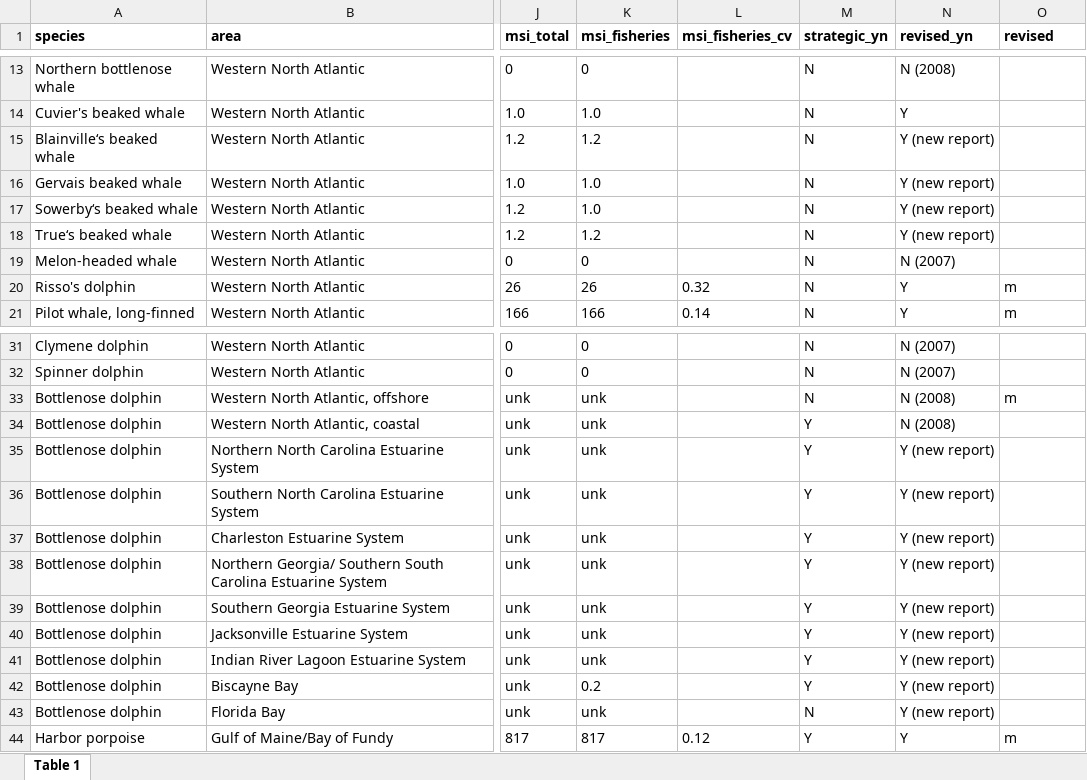
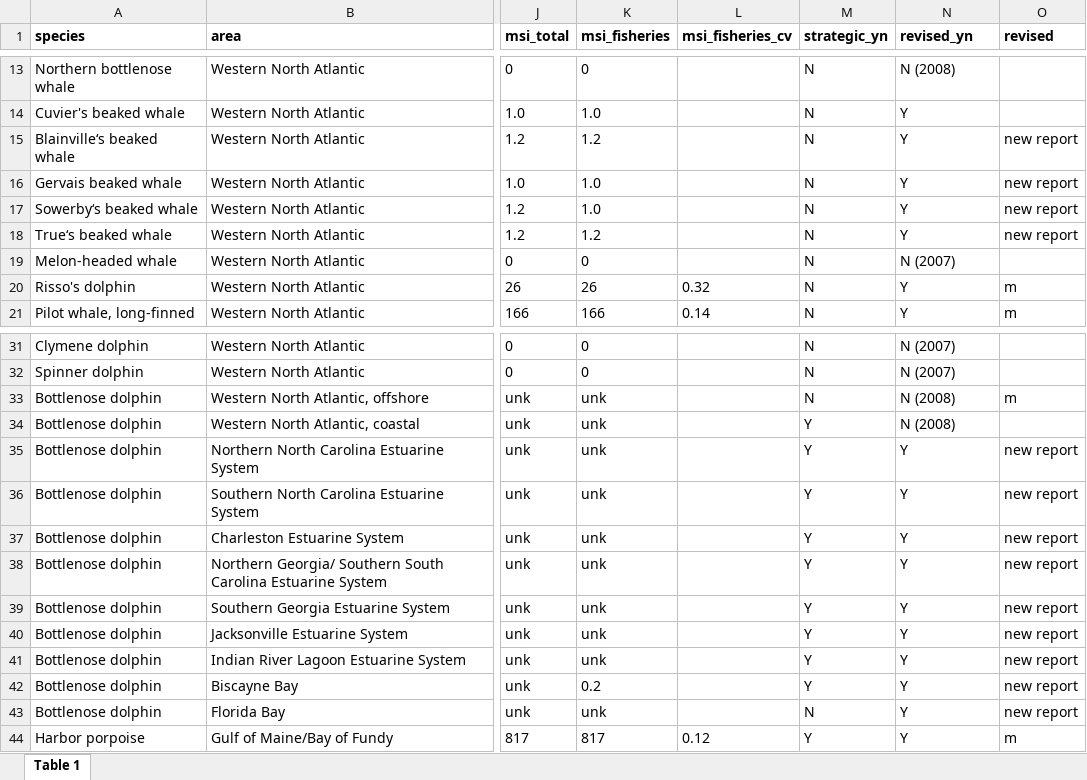
Before and after one commit to cfree14/us_sar_synthesis, an Excel workbook: data/sars/atlantic/tables/Atlantic_2009_Table1.xlsx, sheet Table 1, drawn as a sheet; only a part is shown, gaps mark what is left out; values as stored, in another font and other column widths than the file's, no borders; the diff names each change by its address in the sheet, - before the commit and + after, or states it on an @@ line.

```diff
--- a/data/sars/atlantic/tables/Atlantic_2009_Table1.xlsx (sheet Table 1)
+++ b/data/sars/atlantic/tables/Atlantic_2009_Table1.xlsx (sheet Table 1)
-N15:N18 (revised_yn): Y (new report)
+N15:N18 (revised_yn): Y
-O15:O18 (revised): (empty)
+O15:O18 (revised): new report
-N35:N43 (revised_yn): Y (new report)
+N35:N43 (revised_yn): Y
-O35:O43 (revised): (empty)
+O35:O43 (revised): new report
```
Also changed, not shown: data/sars/atlantic/tables/Atlantic_2012_Table1.xlsx, 31 other files.
